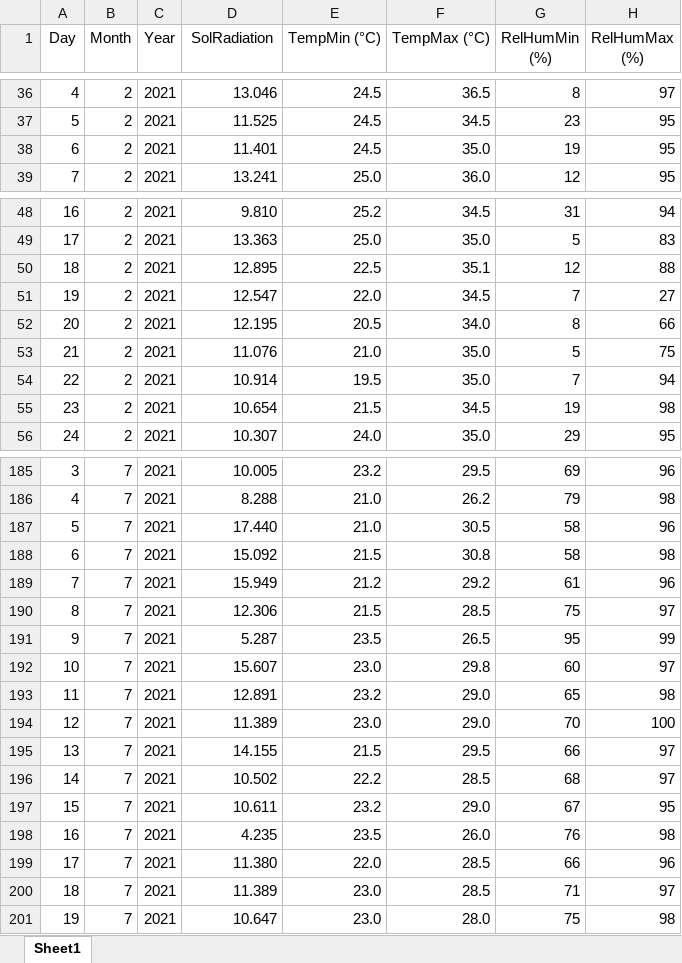
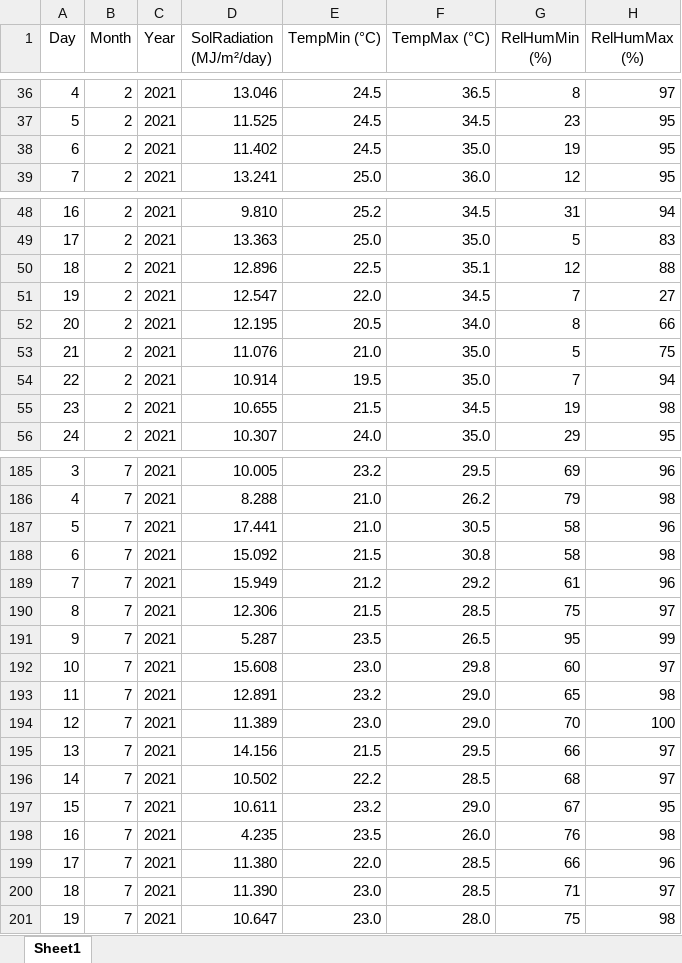
Before and after one commit to paulow540/PREDICTING-THE-OCCURRENCE-OF-SURPLUS-AND-DEFICIT-NET-RADIATION-IN-IBADAN-NIGERIA, an Excel workbook: 2021.xlsx, sheet Sheet1, drawn as a sheet; only a part is shown, gaps mark what is left out; values as stored, in another font and other column widths than the file's, no borders; the diff covers the shown part only; the diff names each change by its address in the sheet, - before the commit and + after, or states it on an @@ line.

```diff
--- a/2021.xlsx (sheet Sheet1)
+++ b/2021.xlsx (sheet Sheet1)
-D1: SolRadiation
+D1: SolRadiation (MJ/m²/day)
-D38 (SolRadiation (MJ/m²/day)): 11.401
+D38 (SolRadiation (MJ/m²/day)): 11.402
-D50 (SolRadiation (MJ/m²/day)): 12.895
+D50 (SolRadiation (MJ/m²/day)): 12.896
-D55 (SolRadiation (MJ/m²/day)): 10.654
+D55 (SolRadiation (MJ/m²/day)): 10.655
-D187 (SolRadiation (MJ/m²/day)): 17.440
+D187 (SolRadiation (MJ/m²/day)): 17.441
-D192 (SolRadiation (MJ/m²/day)): 15.607
+D192 (SolRadiation (MJ/m²/day)): 15.608
-D195 (SolRadiation (MJ/m²/day)): 14.155
+D195 (SolRadiation (MJ/m²/day)): 14.156
-D200 (SolRadiation (MJ/m²/day)): 11.389
+D200 (SolRadiation (MJ/m²/day)): 11.390
```
Also changed, not shown: 32 edited cells elsewhere in this sheet, 14 other files.
